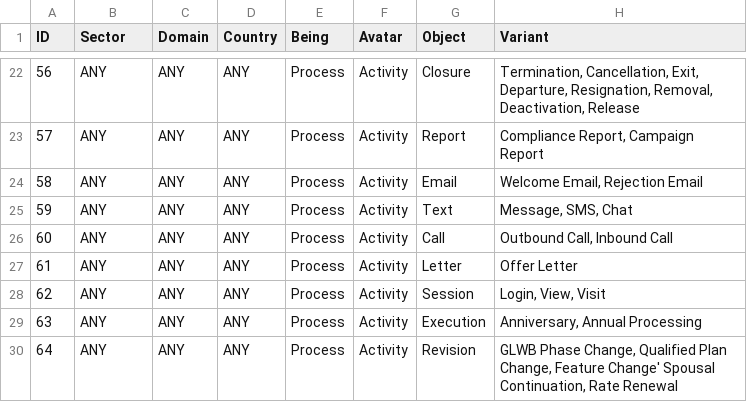
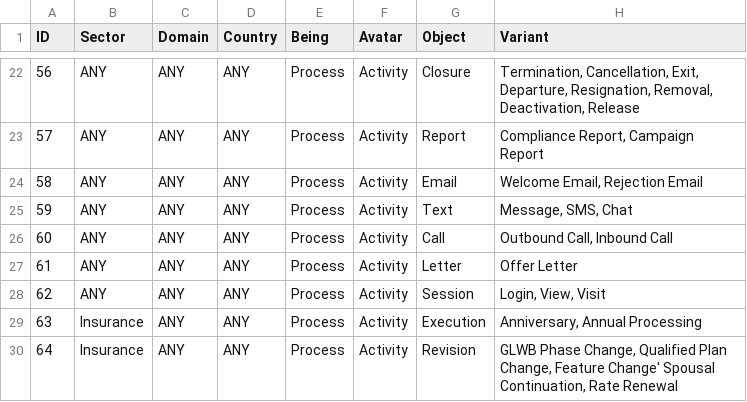
Before and after one commit to dhaliwalinder/demoCDM, a CSV file: Labels/activity.csv, drawn as a sheet; only a part is shown, gaps mark what is left out.

```diff
--- a/Labels/activity.csv
+++ b/Labels/activity.csv
@@ -28,3 +28,3 @@ ID,Sector,Domain,Country,Being,Avatar,Object,Variant,
 62,ANY,ANY,ANY,Process,Activity,Session,"Login, View, Visit",
-63,ANY,ANY,ANY,Process,Activity,Execution,"Anniversary, Annual Processing",
-64,ANY,ANY,ANY,Process,Activity,Revision,"GLWB Phase Change, Qualified Plan Change, Feature Change' Spousal Continuation, Rate Renewal",
+63,Insurance,ANY,ANY,Process,Activity,Execution,"Anniversary, Annual Processing",
+64,Insurance,ANY,ANY,Process,Activity,Revision,"GLWB Phase Change, Qualified Plan Change, Feature Change' Spousal Continuation, Rate Renewal",
```
Also changed, not shown: Labels/person.csv, Labels/reference.csv, 3 other files.
